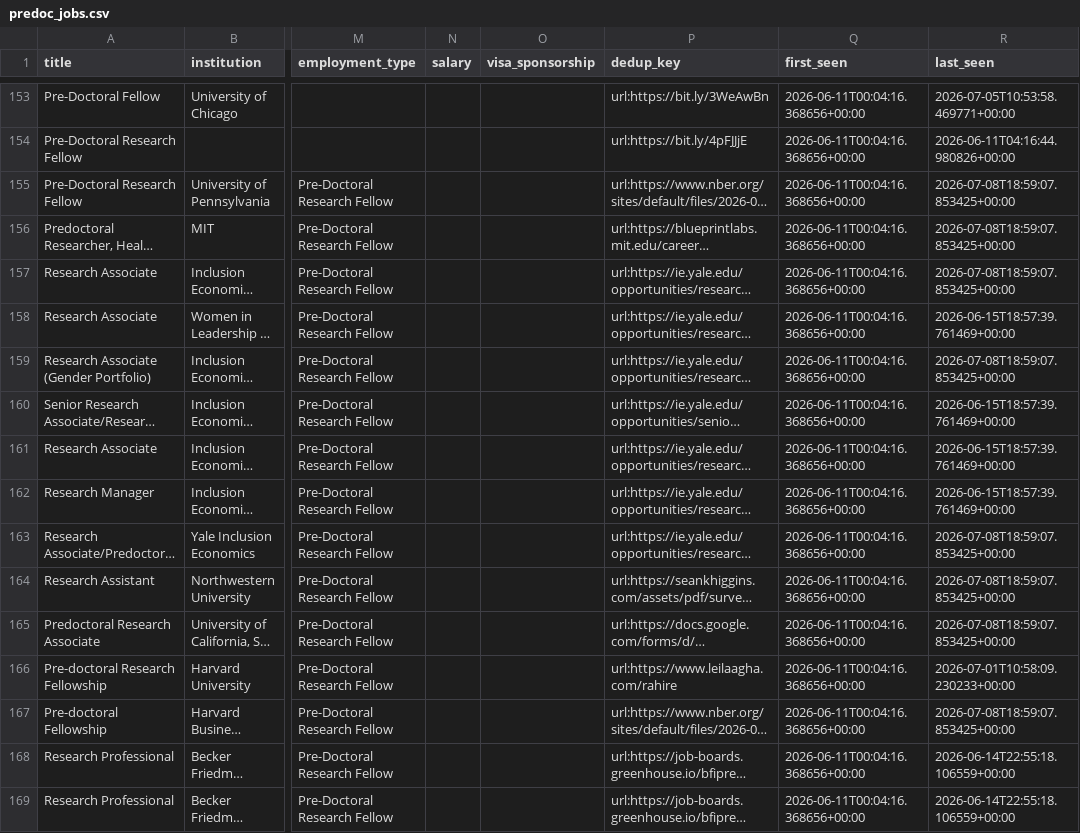
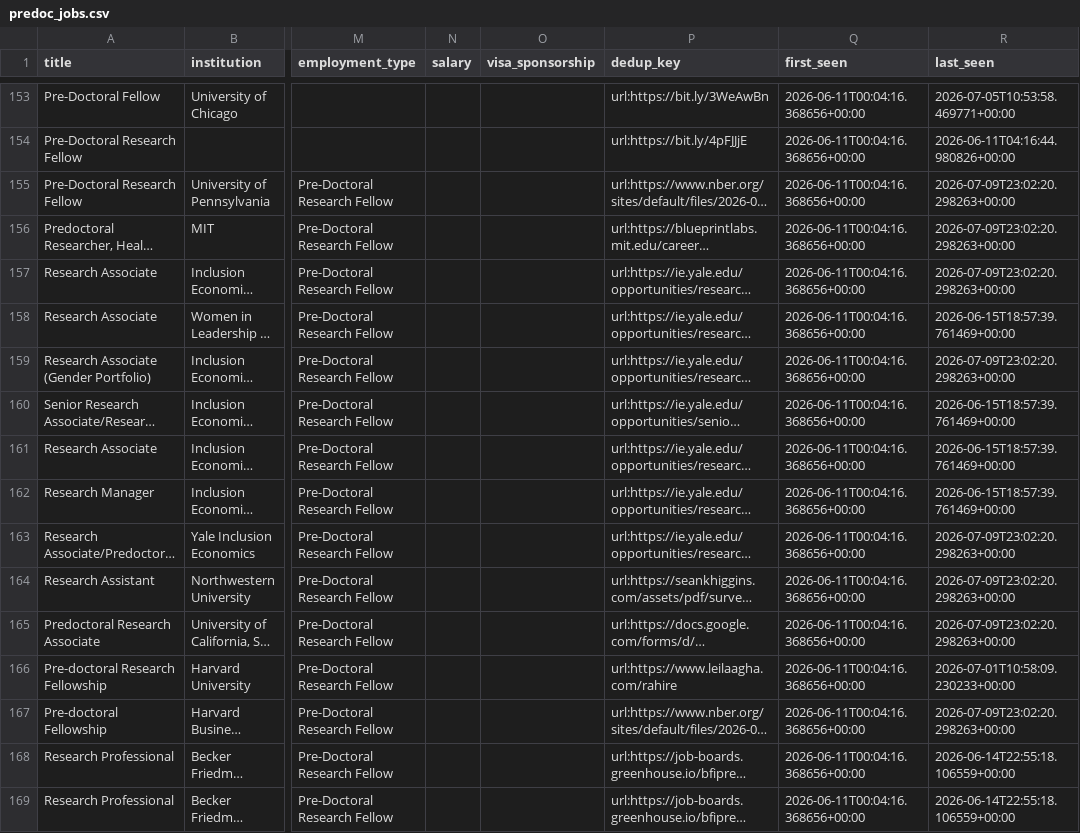
Before and after one commit to vanshumahajan15-cyber/predocscraper, a CSV file: data/predoc_jobs.csv, drawn as a sheet; only a part is shown, gaps mark what is left out; long unchanged cells end in …; the diff covers the shown part only; the diff names each change by its address in the sheet, - before the commit and + after, or states it on an @@ line.

```diff
--- a/data/predoc_jobs.csv
+++ b/data/predoc_jobs.csv
-R155:R157 (last_seen): 2026-07-08T18:59:07.853425+00:00
+R155:R157 (last_seen): 2026-07-09T23:02:20.298263+00:00
-R159 (last_seen): 2026-07-08T18:59:07.853425+00:00
+R159 (last_seen): 2026-07-09T23:02:20.298263+00:00
-R163:R165 (last_seen): 2026-07-08T18:59:07.853425+00:00
+R163:R165 (last_seen): 2026-07-09T23:02:20.298263+00:00
-R167 (last_seen): 2026-07-08T18:59:07.853425+00:00
+R167 (last_seen): 2026-07-09T23:02:20.298263+00:00
```
Also changed, not shown: 79 edited cells elsewhere in this file, 1 other file.
